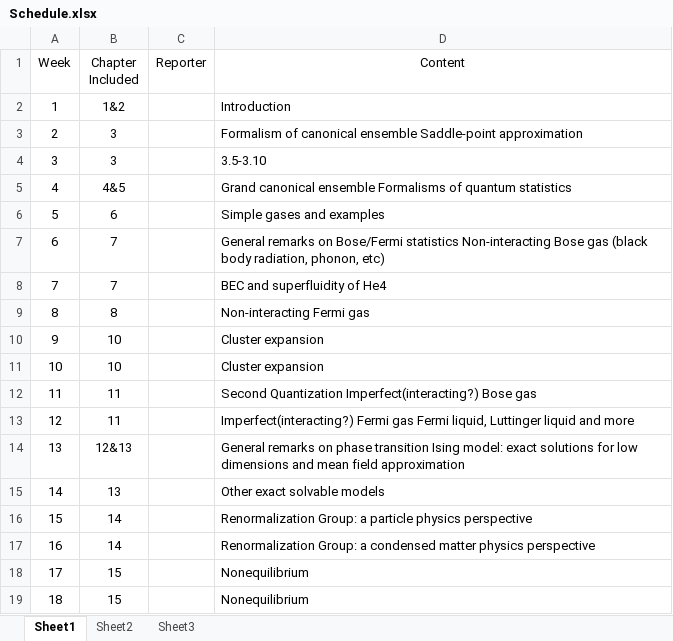
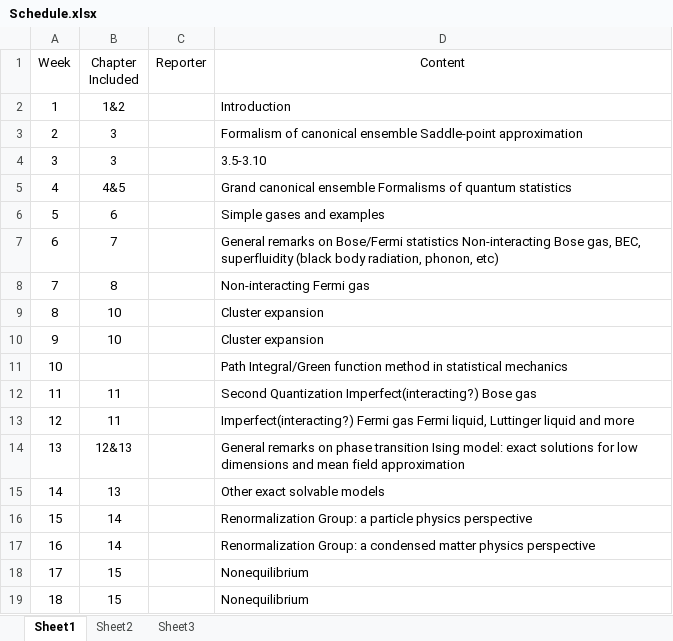
Before and after one commit to SeanPhy/StatisticalMechanics, an Excel workbook: Schedule.xlsx, sheet Sheet1, drawn as a sheet; values as stored, in another font and other column widths than the file's, no borders; charts and pictures not drawn; removed rows and columns are numbered as before the commit, all else as after; the diff names each change by its address in the sheet, - before the commit and + after, or states it on an @@ line.

Commit message:
Newest Schedule

```diff
--- a/Schedule.xlsx (sheet Sheet1)
+++ b/Schedule.xlsx (sheet Sheet1)
-D7 (Content): …Non-interacting Bose gas (black body…
+D7 (Content): …Non-interacting Bose gas, BEC, superfluidity (black body…
-row 8: 7 | 7 |  | BEC and superfluidity of He4
@@ column A (Week) renumbered between rows 8 and 10 @@
+row 11: 10 |  |  | Path Integral/Green function method in statistical mechanics
```
Also changed, not shown: charts or pictures.
